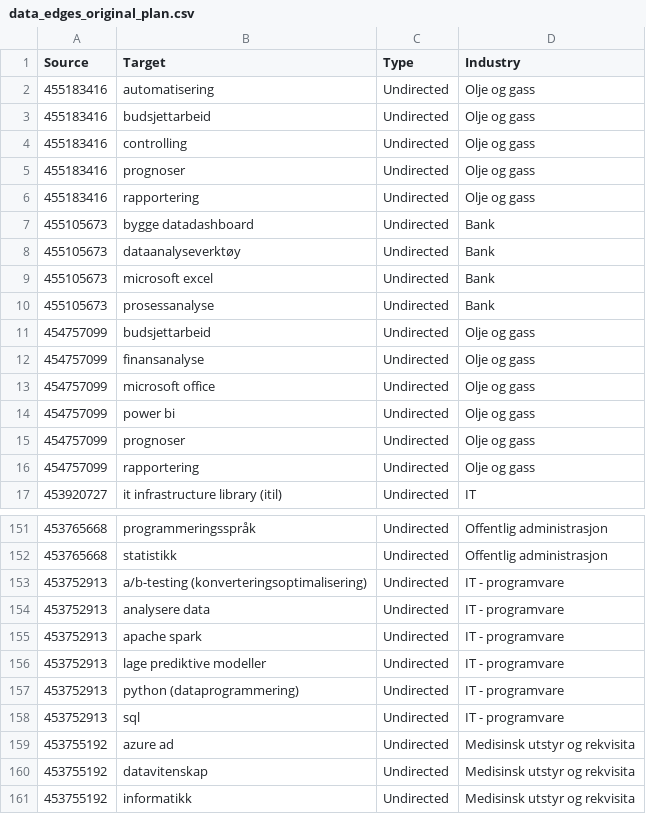
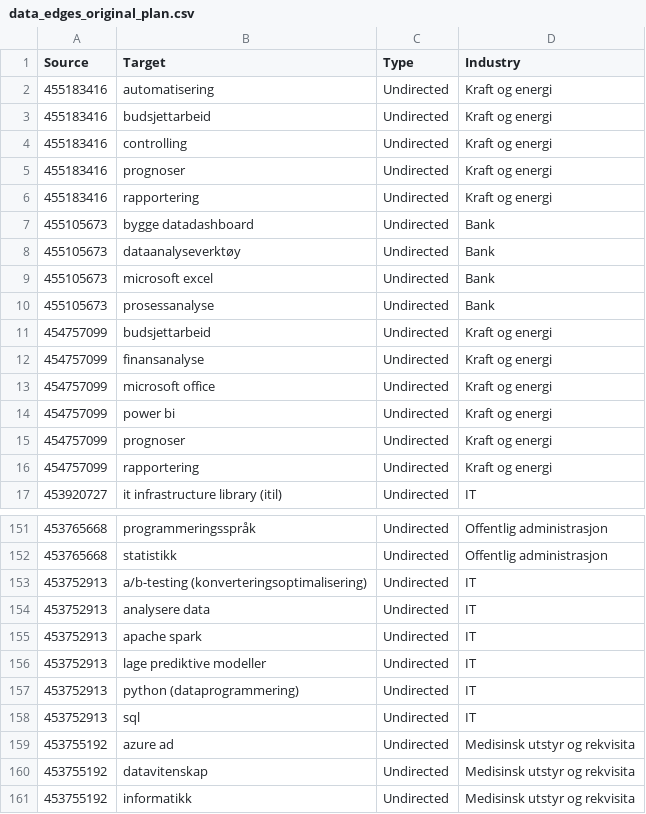
Before and after one commit to JakobOmdahl/finnjobs_manual_copy, a CSV file: data_edges_original_plan.csv, drawn as a sheet; only a part is shown, gaps mark what is left out; the diff covers the shown part only.

```diff
--- a/data_edges_original_plan.csv
+++ b/data_edges_original_plan.csv
@@ -1,7 +1,7 @@
 Source,Target,Type,Industry
-455183416,automatisering,Undirected,Olje og gass
-455183416,budsjettarbeid,Undirected,Olje og gass
-455183416,controlling,Undirected,Olje og gass
-455183416,prognoser,Undirected,Olje og gass
-455183416,rapportering,Undirected,Olje og gass
+455183416,automatisering,Undirected,Kraft og energi
+455183416,budsjettarbeid,Undirected,Kraft og energi
+455183416,controlling,Undirected,Kraft og energi
+455183416,prognoser,Undirected,Kraft og energi
+455183416,rapportering,Undirected,Kraft og energi
 455105673,bygge datadashboard,Undirected,Bank
@@ -10,8 +10,8 @@
 455105673,prosessanalyse,Undirected,Bank
-454757099,budsjettarbeid,Undirected,Olje og gass
-454757099,finansanalyse,Undirected,Olje og gass
-454757099,microsoft office,Undirected,Olje og gass
-454757099,power bi,Undirected,Olje og gass
-454757099,prognoser,Undirected,Olje og gass
-454757099,rapportering,Undirected,Olje og gass
+454757099,budsjettarbeid,Undirected,Kraft og energi
+454757099,finansanalyse,Undirected,Kraft og energi
+454757099,microsoft office,Undirected,Kraft og energi
+454757099,power bi,Undirected,Kraft og energi
+454757099,prognoser,Undirected,Kraft og energi
+454757099,rapportering,Undirected,Kraft og energi
 453920727,it infrastructure library (itil),Undirected,IT
@@ -152,8 +152,8 @@
 453765668,statistikk,Undirected,Offentlig administrasjon
-453752913,a/b-testing (konverteringsoptimalisering),Undirected,IT - programvare
-453752913,analysere data,Undirected,IT - programvare
-453752913,apache spark,Undirected,IT - programvare
-453752913,lage prediktive modeller,Undirected,IT - programvare
-453752913,python (dataprogrammering),Undirected,IT - programvare
-453752913,sql,Undirected,IT - programvare
+453752913,a/b-testing (konverteringsoptimalisering),Undirected,IT
+453752913,analysere data,Undirected,IT
+453752913,apache spark,Undirected,IT
+453752913,lage prediktive modeller,Undirected,IT
+453752913,python (dataprogrammering),Undirected,IT
+453752913,sql,Undirected,IT
 453755192,azure ad,Undirected,Medisinsk utstyr og rekvisita
```
Also changed, not shown: 95 edited cells elsewhere in this file, data_node_skill_bridging.csv, data_nodes_original_plan.csv, 2 other files.
